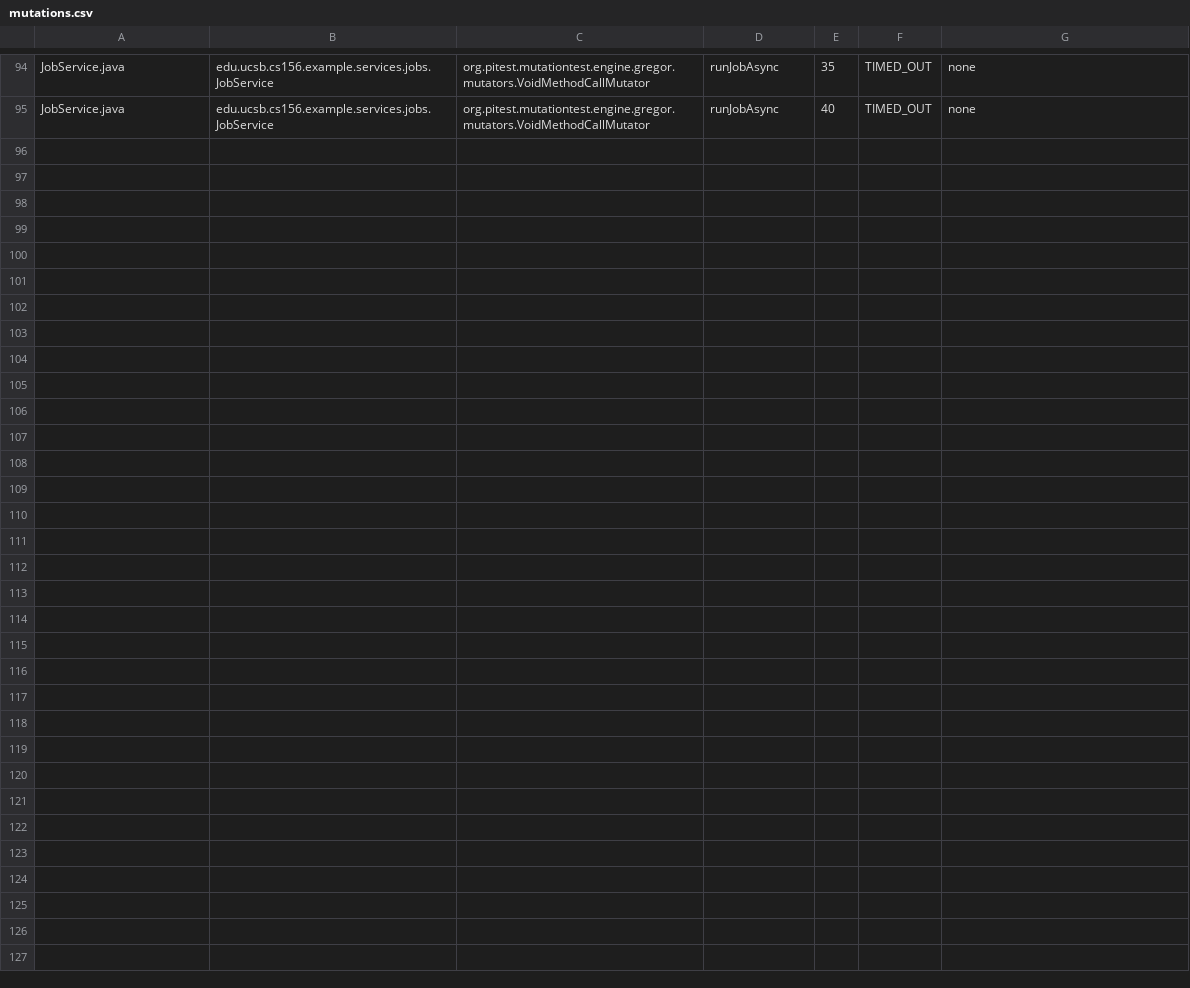
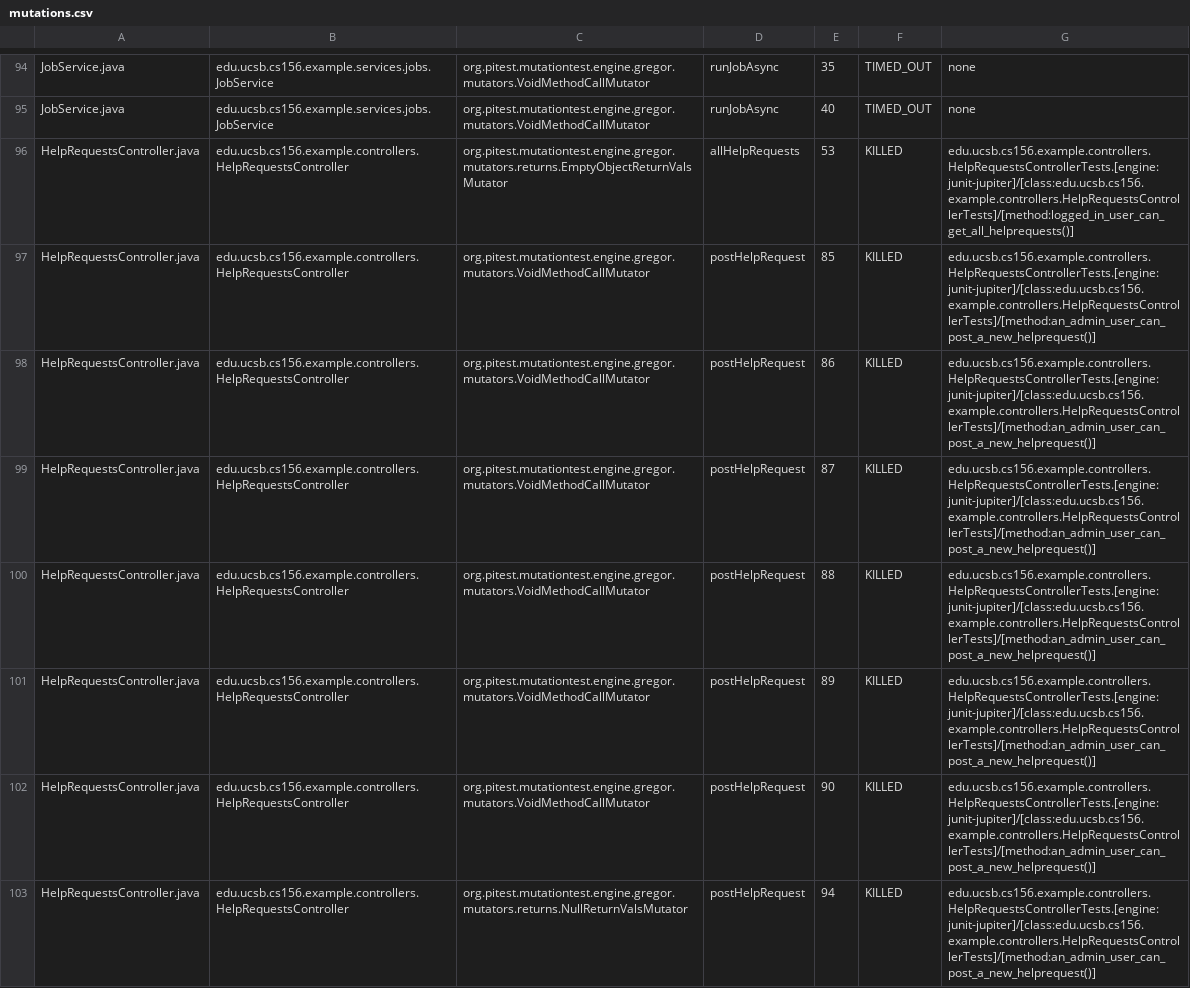
Before and after one commit to ucsb-cs156-s25/team01-s25-08, a CSV file: pitest/mutations.csv, drawn as a sheet; only a part is shown, gaps mark what is left out.

Commit message:
Deploying to gh-pages from @ ucsb-cs156-s25/team01-s25-08@c61e21f75a9e3e2a7f771956f4f7d6fb42d98fb5 🚀

```diff
--- a/pitest/mutations.csv
+++ b/pitest/mutations.csv
@@ -95 +95,9 @@ JobService.java,edu.ucsb.cs156.example.services.jobs.JobService,org.pitest.mutat
 JobService.java,edu.ucsb.cs156.example.services.jobs.JobService,org.pitest.mutationtest.engine.gregor.mutators.VoidMethodCallMutator,runJobAsync,40,TIMED_OUT,none
+HelpRequestsController.java,edu.ucsb.cs156.example.controllers.HelpRequestsController,org.pitest.mutationtest.engine.gregor.mutators.returns.EmptyObjectReturnValsMutator,allHelpRequests,53,KILLED,edu.ucsb.cs156.example.controllers.HelpRequestsControllerTests.[engine:junit-jupiter]/[class:edu.ucsb.cs156.example.controllers.HelpRequestsControllerTests]/[method:logged_in_user_can_get_all_helprequests()]
+HelpRequestsController.java,edu.ucsb.cs156.example.controllers.HelpRequestsController,org.pitest.mutationtest.engine.gregor.mutators.VoidMethodCallMutator,postHelpRequest,85,KILLED,edu.ucsb.cs156.example.controllers.HelpRequestsControllerTests.[engine:junit-jupiter]/[class:edu.ucsb.cs156.example.controllers.HelpRequestsControllerTests]/[method:an_admin_user_can_post_a_new_helprequest()]
+HelpRequestsController.java,edu.ucsb.cs156.example.controllers.HelpRequestsController,org.pitest.mutationtest.engine.gregor.mutators.VoidMethodCallMutator,postHelpRequest,86,KILLED,edu.ucsb.cs156.example.controllers.HelpRequestsControllerTests.[engine:junit-jupiter]/[class:edu.ucsb.cs156.example.controllers.HelpRequestsControllerTests]/[method:an_admin_user_can_post_a_new_helprequest()]
+HelpRequestsController.java,edu.ucsb.cs156.example.controllers.HelpRequestsController,org.pitest.mutationtest.engine.gregor.mutators.VoidMethodCallMutator,postHelpRequest,87,KILLED,edu.ucsb.cs156.example.controllers.HelpRequestsControllerTests.[engine:junit-jupiter]/[class:edu.ucsb.cs156.example.controllers.HelpRequestsControllerTests]/[method:an_admin_user_can_post_a_new_helprequest()]
+HelpRequestsController.java,edu.ucsb.cs156.example.controllers.HelpRequestsController,org.pitest.mutationtest.engine.gregor.mutators.VoidMethodCallMutator,postHelpRequest,88,KILLED,edu.ucsb.cs156.example.controllers.HelpRequestsControllerTests.[engine:junit-jupiter]/[class:edu.ucsb.cs156.example.controllers.HelpRequestsControllerTests]/[method:an_admin_user_can_post_a_new_helprequest()]
+HelpRequestsController.java,edu.ucsb.cs156.example.controllers.HelpRequestsController,org.pitest.mutationtest.engine.gregor.mutators.VoidMethodCallMutator,postHelpRequest,89,KILLED,edu.ucsb.cs156.example.controllers.HelpRequestsControllerTests.[engine:junit-jupiter]/[class:edu.ucsb.cs156.example.controllers.HelpRequestsControllerTests]/[method:an_admin_user_can_post_a_new_helprequest()]
+HelpRequestsController.java,edu.ucsb.cs156.example.controllers.HelpRequestsController,org.pitest.mutationtest.engine.gregor.mutators.VoidMethodCallMutator,postHelpRequest,90,KILLED,edu.ucsb.cs156.example.controllers.HelpRequestsControllerTests.[engine:junit-jupiter]/[class:edu.ucsb.cs156.example.controllers.HelpRequestsControllerTests]/[method:an_admin_user_can_post_a_new_helprequest()]
+HelpRequestsController.java,edu.ucsb.cs156.example.controllers.HelpRequestsController,org.pitest.mutationtest.engine.gregor.mutators.returns.NullReturnValsMutator,postHelpRequest,94,KILLED,edu.ucsb.cs156.example.controllers.HelpRequestsControllerTests.[engine:junit-jupiter]/[class:edu.ucsb.cs156.example.controllers.HelpRequestsControllerTests]/[method:an_admin_user_can_post_a_new_helprequest()]
```
Also changed, not shown: 19 other files.
